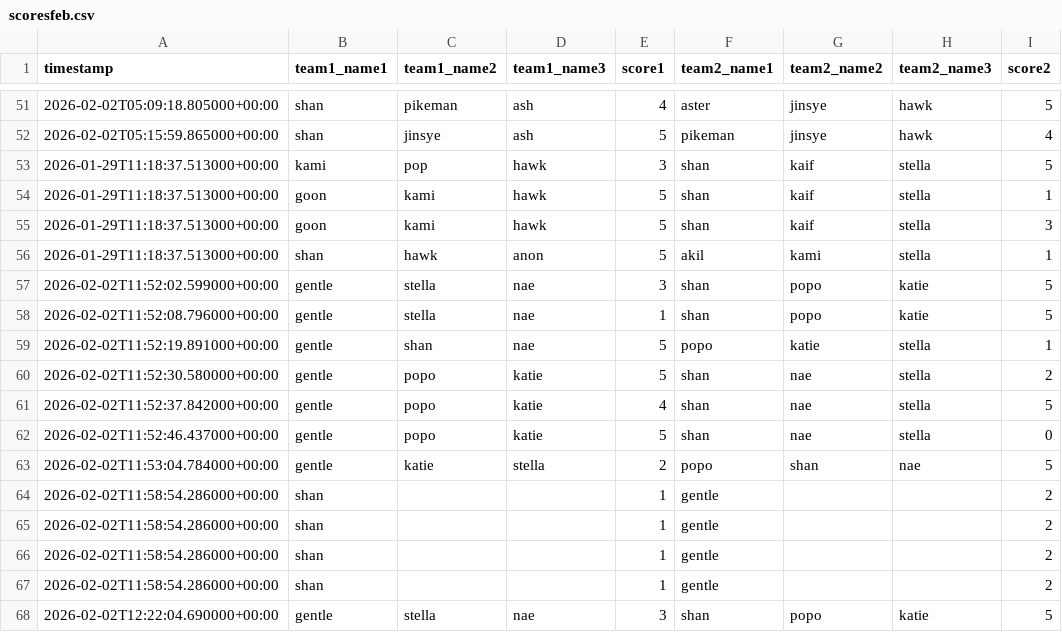
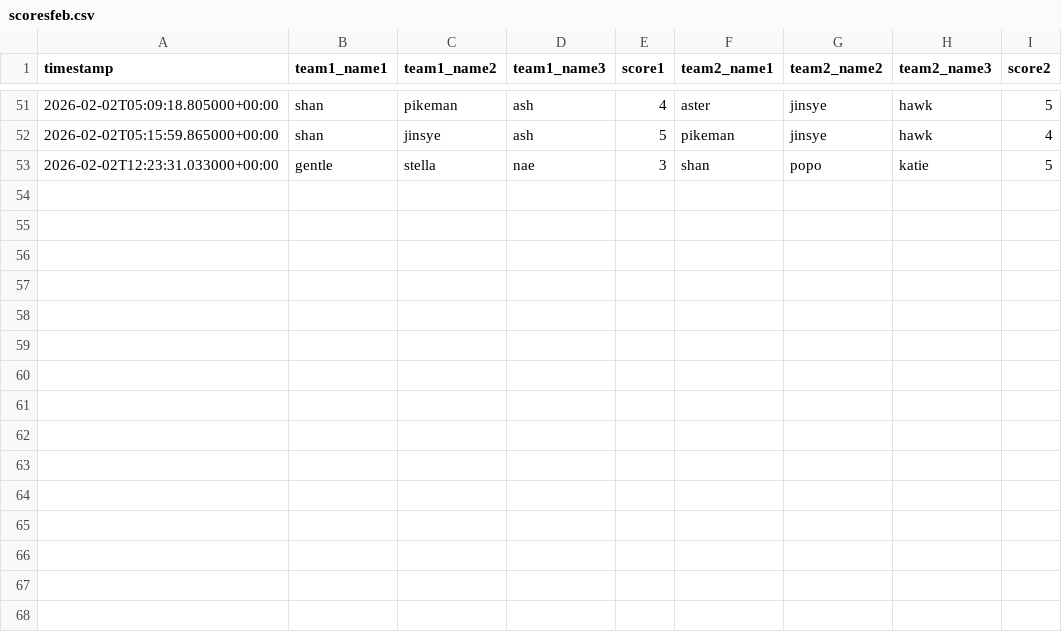
Before and after one commit to popopmc/popopmc.github.io, a CSV file: data/scoresfeb.csv, drawn as a sheet; only a part is shown, gaps mark what is left out.

Commit message:
Update scores: Added new game scores

```diff
--- a/data/scoresfeb.csv
+++ b/data/scoresfeb.csv
@@ -52,17 +52,2 @@ timestamp,team1_name1,team1_name2,team1_name3,score1,team2_name1,team2_name2,tea
 2026-02-02T05:15:59.865000+00:00,shan,jinsye,ash,5,pikeman,jinsye,hawk,4
-2026-01-29T11:18:37.513000+00:00,kami,pop,hawk,3,shan,kaif,stella,5
-2026-01-29T11:18:37.513000+00:00,goon,kami,hawk,5,shan,kaif,stella,1
-2026-01-29T11:18:37.513000+00:00,goon,kami,hawk,5,shan,kaif,stella,3
-2026-01-29T11:18:37.513000+00:00,shan,hawk,anon,5,akil,kami,stella,1
-2026-02-02T11:52:02.599000+00:00,gentle,stella,nae,3,shan,popo,katie,5
-2026-02-02T11:52:08.796000+00:00,gentle,stella,nae,1,shan,popo,katie,5
-2026-02-02T11:52:19.891000+00:00,gentle,shan,nae,5,popo,katie,stella,1
-2026-02-02T11:52:30.580000+00:00,gentle,popo,katie,5,shan,nae,stella,2
-2026-02-02T11:52:37.842000+00:00,gentle,popo,katie,4,shan,nae,stella,5
-2026-02-02T11:52:46.437000+00:00,gentle,popo,katie,5,shan,nae,stella,0
-2026-02-02T11:53:04.784000+00:00,gentle,katie,stella,2,popo,shan,nae,5
-2026-02-02T11:58:54.286000+00:00,shan,,,1,gentle,,,2
-2026-02-02T11:58:54.286000+00:00,shan,,,1,gentle,,,2
-2026-02-02T11:58:54.286000+00:00,shan,,,1,gentle,,,2
-2026-02-02T11:58:54.286000+00:00,shan,,,1,gentle,,,2
-2026-02-02T12:22:04.690000+00:00,gentle,stella,nae,3,shan,popo,katie,5
+2026-02-02T12:23:31.033000+00:00,gentle,stella,nae,3,shan,popo,katie,5
```
